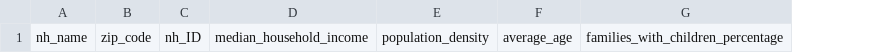
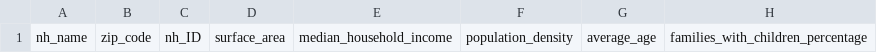
Before and after one commit to SDRC137/HackEPS-2025, a CSV file: data/LA.csv, drawn as a sheet; only a part is shown; the diff names each change by its address in the sheet, - before the commit and + after, or states it on an @@ line.

Commit message:
Update LA.csv

```diff
--- a/data/LA.csv
+++ b/data/LA.csv
+column D, row 1: surface_area
```
